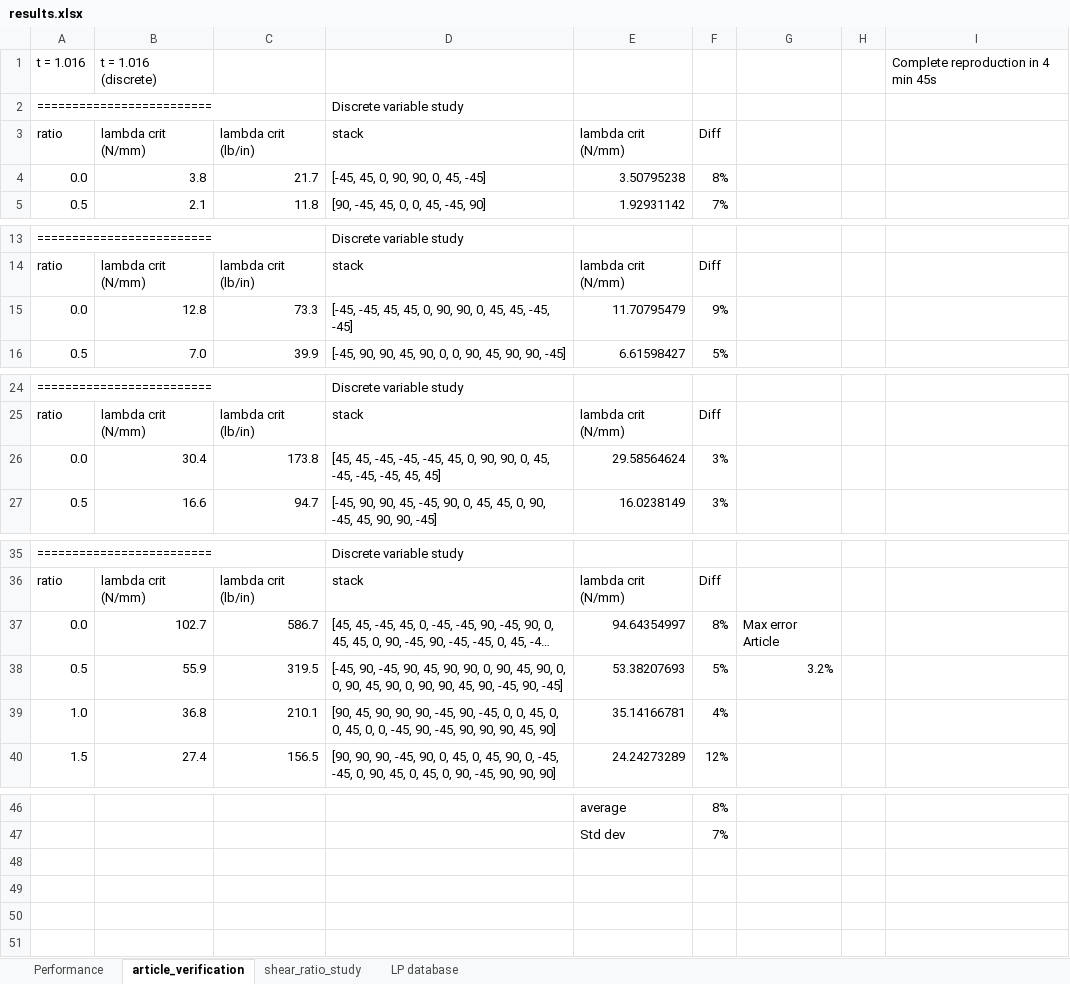
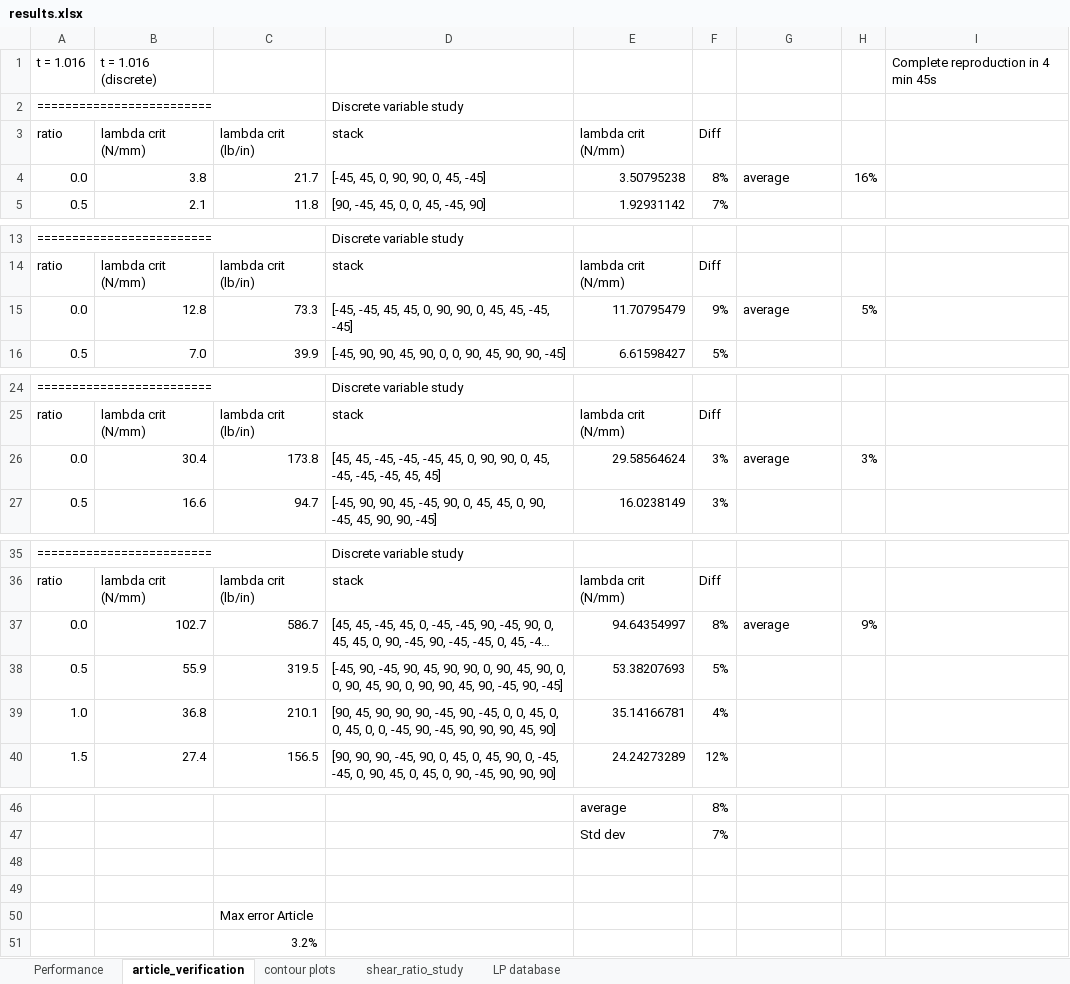
Before and after one commit to rafaelpsilva07/rafaelmscdissertation, an Excel workbook: multiaxial_plate_optimization/results.xlsx, sheet article_verification, drawn as a sheet; only a part is shown, gaps mark what is left out; long unchanged cells end in …; values as stored, in another font and other column widths than the file's, no borders; charts and pictures not drawn; the diff names each change by its address in the sheet, - before the commit and + after, or states it on an @@ line.

```diff
--- a/multiaxial_plate_optimization/results.xlsx (sheet article_verification)
+++ b/multiaxial_plate_optimization/results.xlsx (sheet article_verification)
+sheet tab: contour plots
-G4: (empty)
+G4: average
-H4: (empty)
+H4: 16%
-G15: (empty)
+G15: average
-H15: (empty)
+H15: 5%
-G26: (empty)
+G26: average
-H26: (empty)
+H26: 3%
-G37: Max error Article
+G37: average
-H37: (empty)
+H37: 9%
-G38: 3.2%
+G38: (empty)
+row 48: (empty)
+row 49: (empty)
+row 50:  |  | Max error Article
+row 51:  |  | 3.2%
```
Also changed, not shown: charts or pictures, 5 other files.
